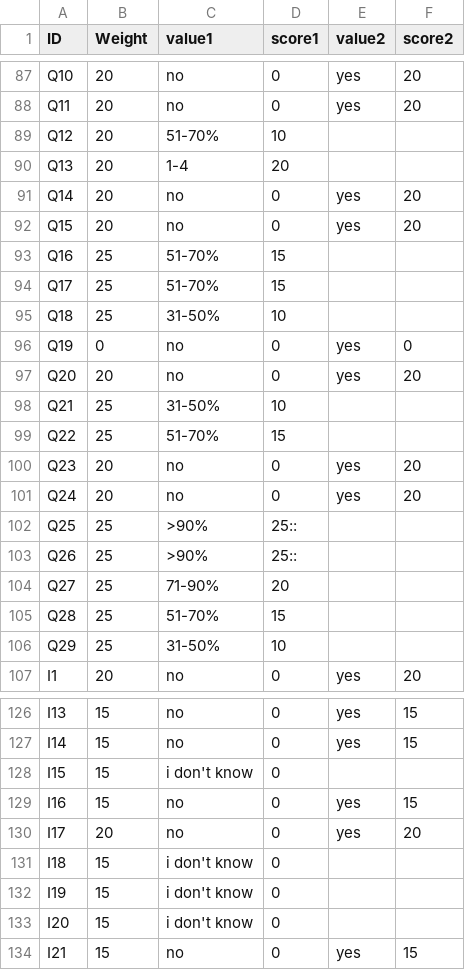
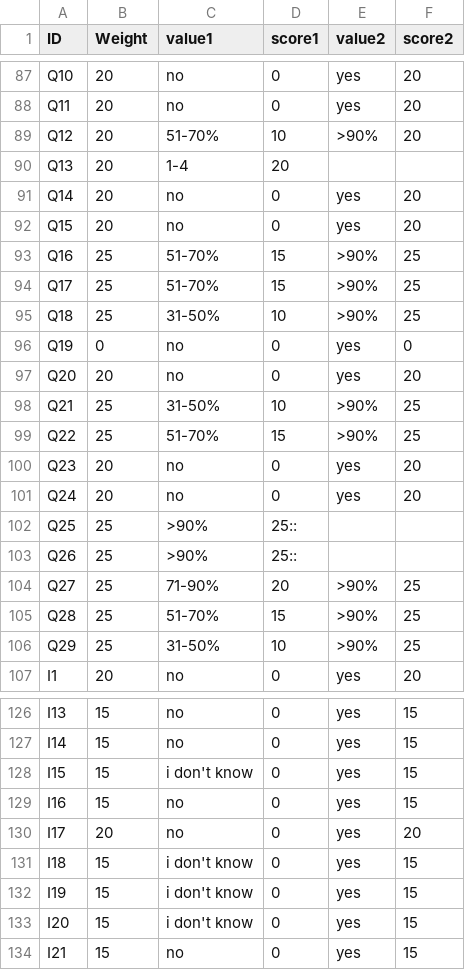
Before and after one commit to tursics/maturity-report, a CSV file: 2024/3-simplified/00_scoring.csv, drawn as a sheet; only a part is shown, gaps mark what is left out; the diff covers the shown part only.

Commit message:
fix scoring of FR

```diff
--- a/2024/3-simplified/00_scoring.csv
+++ b/2024/3-simplified/00_scoring.csv
@@ -88,3 +88,3 @@ Q10;20;no;0;yes;20
 Q11;20;no;0;yes;20
-Q12;20;51-70%;10;;
+Q12;20;51-70%;10;>90%;20
 Q13;20;1-4;20;;
@@ -92,9 +92,9 @@ Q14;20;no;0;yes;20
 Q15;20;no;0;yes;20
-Q16;25;51-70%;15;;
-Q17;25;51-70%;15;;
-Q18;25;31-50%;10;;
+Q16;25;51-70%;15;>90%;25
+Q17;25;51-70%;15;>90%;25
+Q18;25;31-50%;10;>90%;25
 Q19;0;no;0;yes;0
 Q20;20;no;0;yes;20
-Q21;25;31-50%;10;;
-Q22;25;51-70%;15;;
+Q21;25;31-50%;10;>90%;25
+Q22;25;51-70%;15;>90%;25
 Q23;20;no;0;yes;20
@@ -103,5 +103,5 @@ Q25;25;>90%;25::
 Q26;25;>90%;25::
-Q27;25;71-90%;20;;
-Q28;25;51-70%;15;;
-Q29;25;31-50%;10;;
+Q27;25;71-90%;20;>90%;25
+Q28;25;51-70%;15;>90%;25
+Q29;25;31-50%;10;>90%;25
 I1;20;no;0;yes;20
@@ -127,8 +127,8 @@ I13;15;no;0;yes;15
 I14;15;no;0;yes;15
-I15;15;i don't know;0;;
+I15;15;i don't know;0;yes;15
 I16;15;no;0;yes;15
 I17;20;no;0;yes;20
-I18;15;i don't know;0;;
-I19;15;i don't know;0;;
-I20;15;i don't know;0;;
+I18;15;i don't know;0;yes;15
+I19;15;i don't know;0;yes;15
+I20;15;i don't know;0;yes;15
 I21;15;no;0;yes;15
```
Also changed, not shown: 10 edited cells elsewhere in this file, 3 other files.
